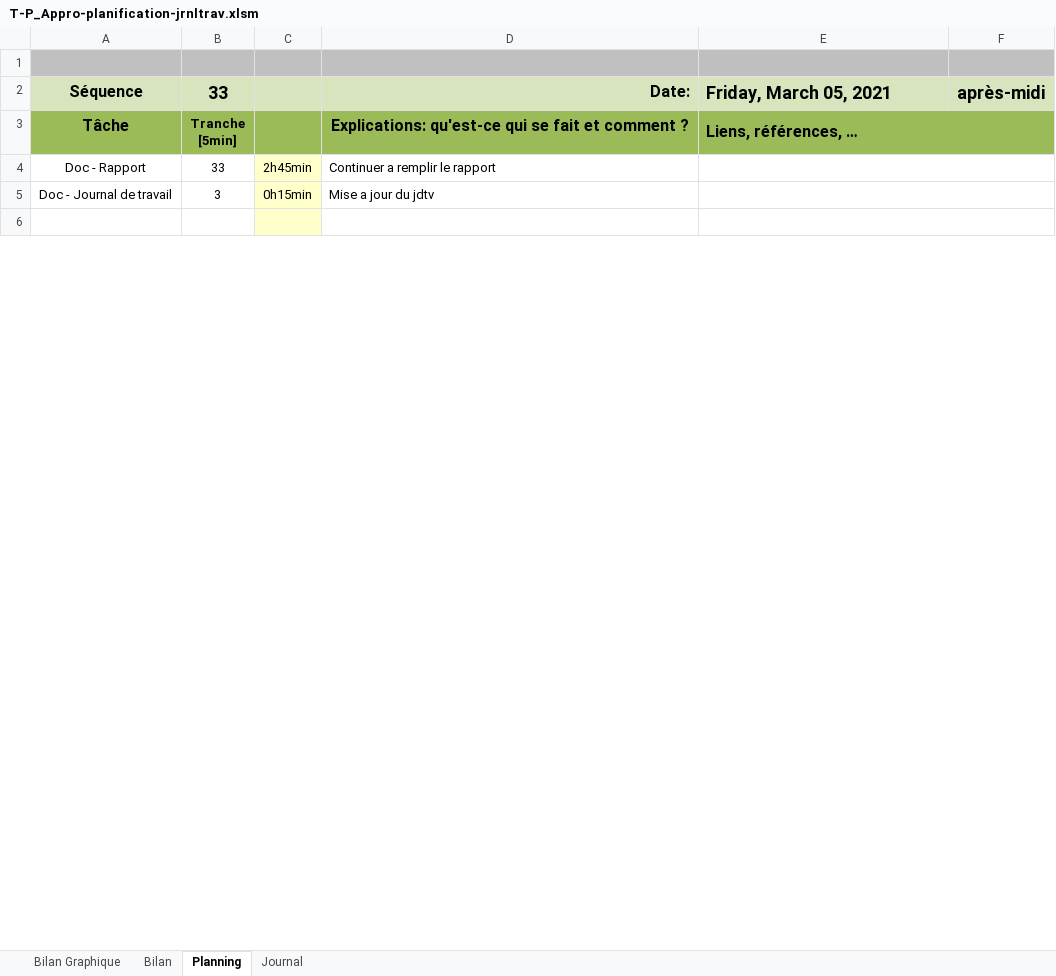
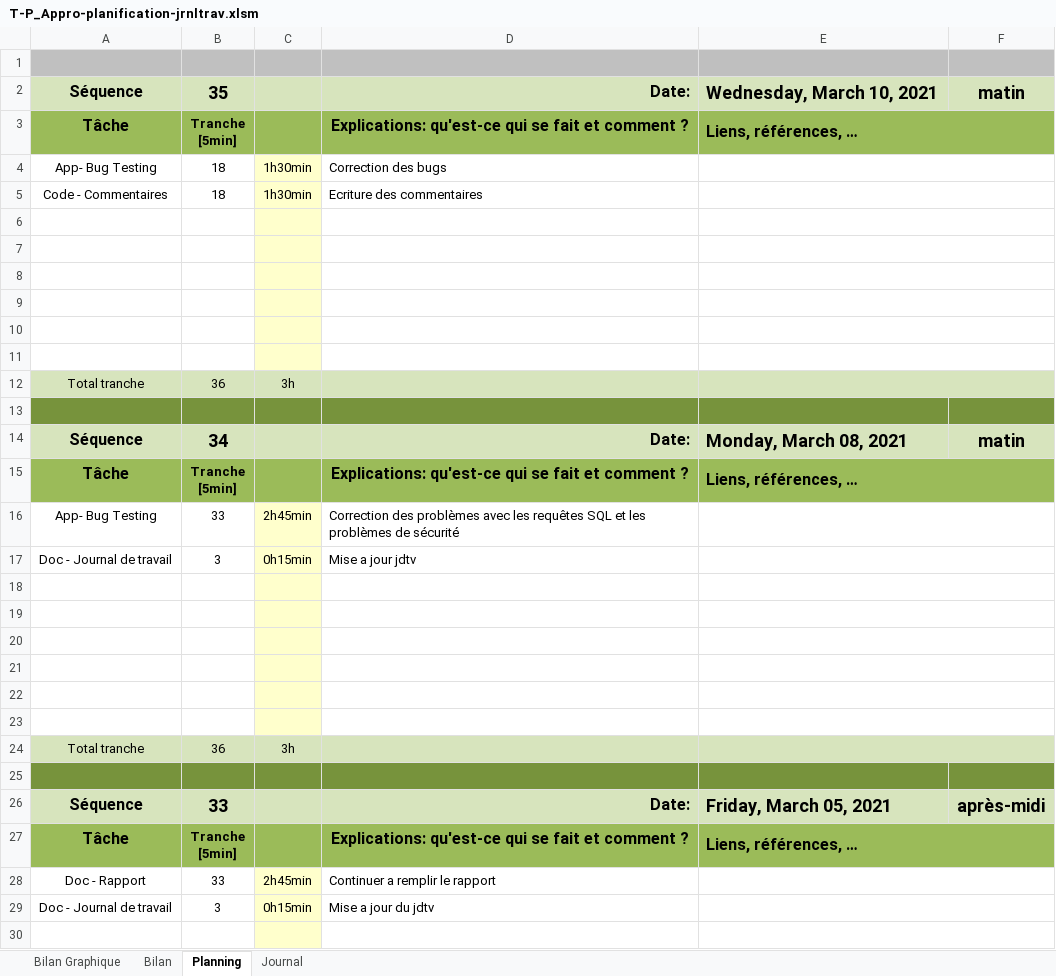
Before and after one commit to SweetDjsnow/TPI_GitHub, an Excel workbook: Documentation/T-P_Appro-planification-jrnltrav.xlsm, sheet Planning, drawn as a sheet; only a part is shown; values as stored, in another font and other column widths than the file's, no borders; charts and pictures and conditional formats not drawn; 1 other sheet too large or unreadable and not compared; ↵ is a line break in a cell; the diff names each change by its address in the sheet, - before the commit and + after, or states it on an @@ line.

```diff
--- a/Documentation/T-P_Appro-planification-jrnltrav.xlsm (sheet Planning)
+++ b/Documentation/T-P_Appro-planification-jrnltrav.xlsm (sheet Planning)
+row 2: Séquence | 35 |  | Date: | Wednesday, March 10, 2021 | matin
+row 3: Tâche | Tranche ↵ [5min] |  | Explications: qu'est-ce qui se fait et comment ? | Liens, références, …
+row 4: App- Bug Testing | 18 | 1h30min | Correction des bugs
+row 5: Code - Commentaires | 18 | 1h30min | Ecriture des commentaires
+row 6: (empty)
+row 7: (empty)
+row 8: (empty)
+row 9: (empty)
+row 10: (empty)
+row 11: (empty)
+row 12: Total tranche | 36 | 3h
+row 13: (empty)
+row 14: Séquence | 34 |  | Date: | Monday, March 08, 2021 | matin
+row 15: Tâche | Tranche ↵ [5min] |  | Explications: qu'est-ce qui se fait et comment ? | Liens, références, …
+row 16: App- Bug Testing | 33 | 2h45min | Correction des problèmes avec les requêtes SQL et les problèmes de sécurité
+row 17: Doc - Journal de travail | 3 | 0h15min | Mise a jour jdtv
+row 18: (empty)
+row 19: (empty)
+row 20: (empty)
+row 21: (empty)
+row 22: (empty)
+row 23: (empty)
+row 24: Total tranche | 36 | 3h
+row 25: (empty)
```
Also changed, not shown: sheet Journal, charts or pictures, 24 other files.
